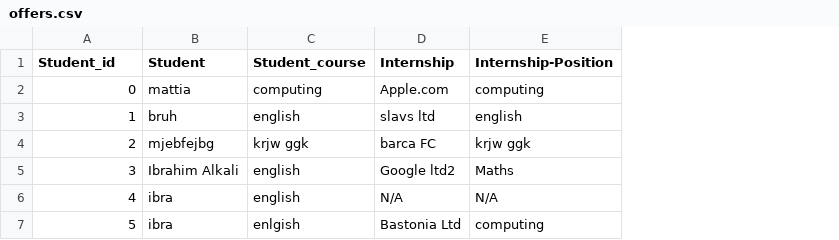
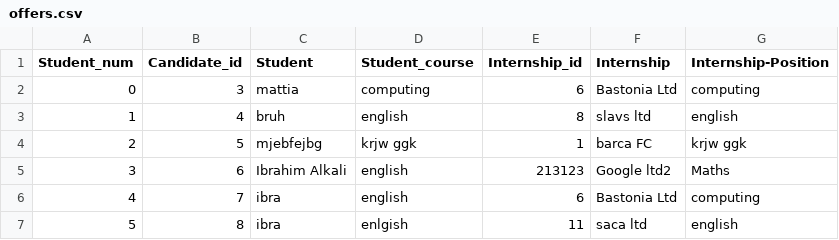
Before and after one commit to cs3028-alpha-team/SkillPilot-CS3528-v2, a CSV file: dev/skillpilot/data/offers.csv, drawn as a sheet; addresses are those after the commit; the diff names each change by its address in the sheet, - before the commit and + after, or states it on an @@ line.

Commit message:
application deletetion for students

```diff
--- a/dev/skillpilot/data/offers.csv
+++ b/dev/skillpilot/data/offers.csv
+column B (Candidate_id), rows 2-7: 3 | 4 | 5 | 6 | 7 | 8
+column E (Internship_id), rows 2-7: 6 | 8 | 1 | 213123 | 6 | 11
-A1: Student_id
+A1: Student_num
-F2 (Internship): Apple.com
+F2 (Internship): Bastonia Ltd
-F6 (Internship): N/A
+F6 (Internship): Bastonia Ltd
-G6 (Internship-Position): N/A
+G6 (Internship-Position): computing
-F7 (Internship): Bastonia Ltd
+F7 (Internship): saca ltd
-G7 (Internship-Position): computing
+G7 (Internship-Position): english
```
Also changed, not shown: 5 other files.
